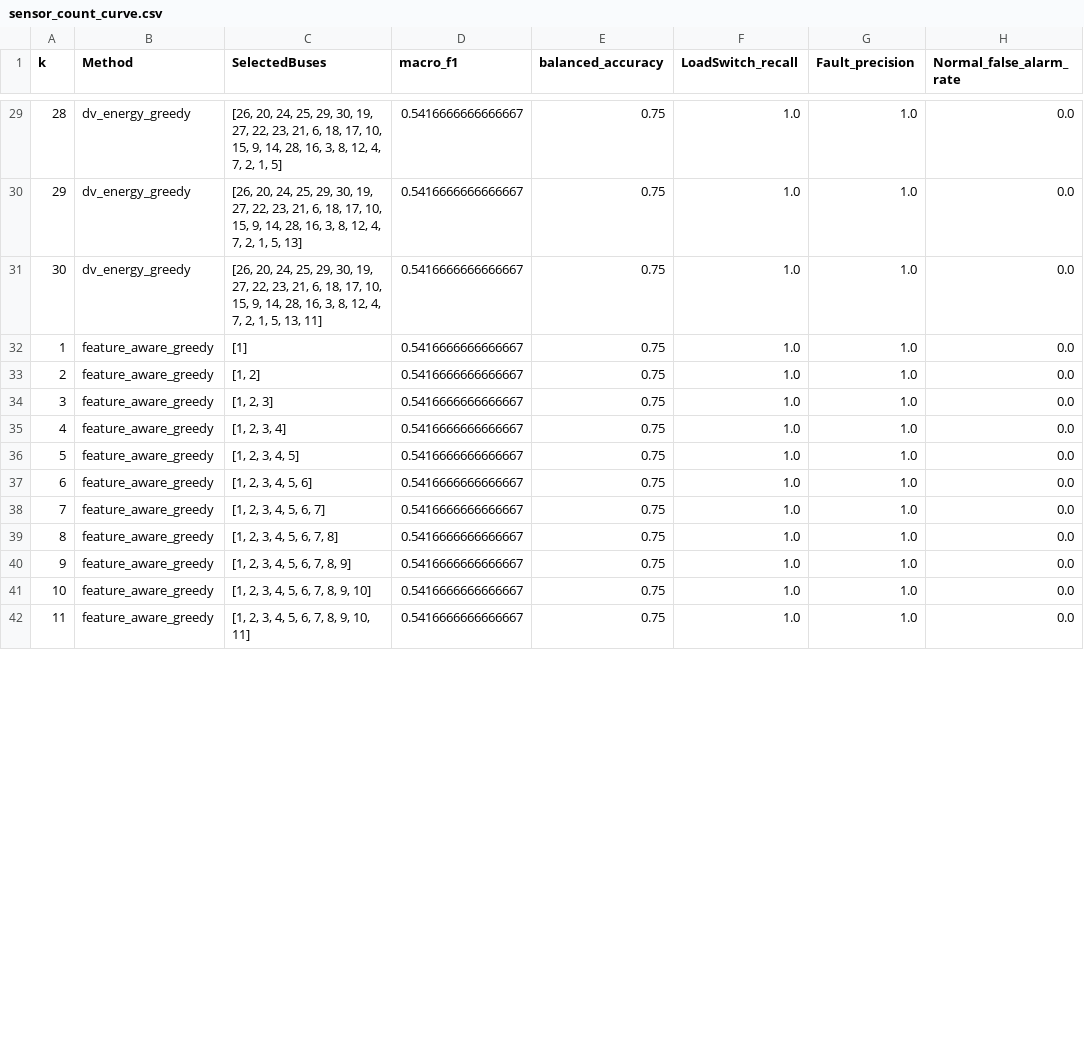
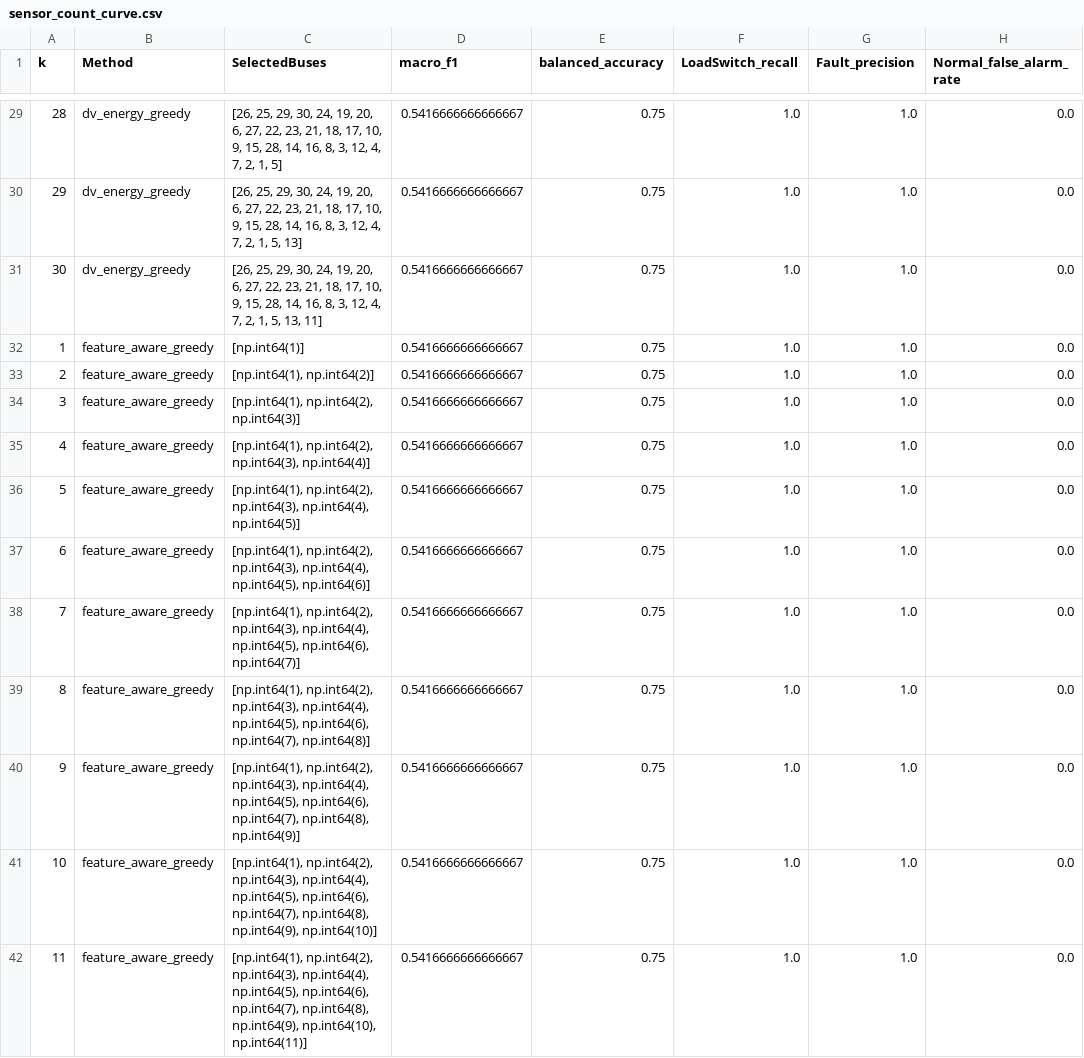
Before and after one commit to hjinyy/WMU_project, a CSV file: results/waveform_event_analysis/reports/sensor_count_curve.csv, drawn as a sheet; only a part is shown, gaps mark what is left out; the diff covers the shown part only.

```diff
--- a/results/waveform_event_analysis/reports/sensor_count_curve.csv
+++ b/results/waveform_event_analysis/reports/sensor_count_curve.csv
@@ -29,14 +29,14 @@ k,Method,SelectedBuses,macro_f1,balanced_accuracy,LoadSwitch_recall,Fault_precis
-28,dv_energy_greedy,"[26, 20, 24, 25, 29, 30, 19, 27, 22, 23, 21, 6, 18, 17, 10, 15, 9, 14, 28, 16, 3, 8, 12, 4, 7, 2, 1, 5]",0.5416666666666667,0.75,1.0,1.0,0.0
-29,dv_energy_greedy,"[26, 20, 24, 25, 29, 30, 19, 27, 22, 23, 21, 6, 18, 17, 10, 15, 9, 14, 28, 16, 3, 8, 12, 4, 7, 2, 1, 5, 13]",0.5416666666666667,0.75,1.0,1.0,0.0
-30,dv_energy_greedy,"[26, 20, 24, 25, 29, 30, 19, 27, 22, 23, 21, 6, 18, 17, 10, 15, 9, 14, 28, 16, 3, 8, 12, 4, 7, 2, 1, 5, 13, 11]",0.5416666666666667,0.75,1.0,1.0,0.0
-1,feature_aware_greedy,[1],0.5416666666666667,0.75,1.0,1.0,0.0
-2,feature_aware_greedy,"[1, 2]",0.5416666666666667,0.75,1.0,1.0,0.0
-3,feature_aware_greedy,"[1, 2, 3]",0.5416666666666667,0.75,1.0,1.0,0.0
-4,feature_aware_greedy,"[1, 2, 3, 4]",0.5416666666666667,0.75,1.0,1.0,0.0
-5,feature_aware_greedy,"[1, 2, 3, 4, 5]",0.5416666666666667,0.75,1.0,1.0,0.0
-6,feature_aware_greedy,"[1, 2, 3, 4, 5, 6]",0.5416666666666667,0.75,1.0,1.0,0.0
-7,feature_aware_greedy,"[1, 2, 3, 4, 5, 6, 7]",0.5416666666666667,0.75,1.0,1.0,0.0
-8,feature_aware_greedy,"[1, 2, 3, 4, 5, 6, 7, 8]",0.5416666666666667,0.75,1.0,1.0,0.0
-9,feature_aware_greedy,"[1, 2, 3, 4, 5, 6, 7, 8, 9]",0.5416666666666667,0.75,1.0,1.0,0.0
-10,feature_aware_greedy,"[1, 2, 3, 4, 5, 6, 7, 8, 9, 10]",0.5416666666666667,0.75,1.0,1.0,0.0
-11,feature_aware_greedy,"[1, 2, 3, 4, 5, 6, 7, 8, 9, 10, 11]",0.5416666666666667,0.75,1.0,1.0,0.0
+28,dv_energy_greedy,"[26, 25, 29, 30, 24, 19, 20, 6, 27, 22, 23, 21, 18, 17, 10, 9, 15, 28, 14, 16, 8, 3, 12, 4, 7, 2, 1, 5]",0.5416666666666667,0.75,1.0,1.0,0.0
+29,dv_energy_greedy,"[26, 25, 29, 30, 24, 19, 20, 6, 27, 22, 23, 21, 18, 17, 10, 9, 15, 28, 14, 16, 8, 3, 12, 4, 7, 2, 1, 5, 13]",0.5416666666666667,0.75,1.0,1.0,0.0
+30,dv_energy_greedy,"[26, 25, 29, 30, 24, 19, 20, 6, 27, 22, 23, 21, 18, 17, 10, 9, 15, 28, 14, 16, 8, 3, 12, 4, 7, 2, 1, 5, 13, 11]",0.5416666666666667,0.75,1.0,1.0,0.0
+1,feature_aware_greedy,[np.int64(1)],0.5416666666666667,0.75,1.0,1.0,0.0
+2,feature_aware_greedy,"[np.int64(1), np.int64(2)]",0.5416666666666667,0.75,1.0,1.0,0.0
+3,feature_aware_greedy,"[np.int64(1), np.int64(2), np.int64(3)]",0.5416666666666667,0.75,1.0,1.0,0.0
+4,feature_aware_greedy,"[np.int64(1), np.int64(2), np.int64(3), np.int64(4)]",0.5416666666666667,0.75,1.0,1.0,0.0
+5,feature_aware_greedy,"[np.int64(1), np.int64(2), np.int64(3), np.int64(4), np.int64(5)]",0.5416666666666667,0.75,1.0,1.0,0.0
+6,feature_aware_greedy,"[np.int64(1), np.int64(2), np.int64(3), np.int64(4), np.int64(5), np.int64(6)]",0.5416666666666667,0.75,1.0,1.0,0.0
+7,feature_aware_greedy,"[np.int64(1), np.int64(2), np.int64(3), np.int64(4), np.int64(5), np.int64(6), np.int64(7)]",0.5416666666666667,0.75,1.0,1.0,0.0
+8,feature_aware_greedy,"[np.int64(1), np.int64(2), np.int64(3), np.int64(4), np.int64(5), np.int64(6), np.int64(7), np.int64(8)]",0.5416666666666667,0.75,1.0,1.0,0.0
+9,feature_aware_greedy,"[np.int64(1), np.int64(2), np.int64(3), np.int64(4), np.int64(5), np.int64(6), np.int64(7), np.int64(8), np.int64(9)]",0.5416666666666667,0.75,1.0,1.0,0.0
+10,feature_aware_greedy,"[np.int64(1), np.int64(2), np.int64(3), np.int64(4), np.int64(5), np.int64(6), np.int64(7), np.int64(8), np.int64(9), np.int64(10)]",0.5416666666666667,0.75,1.0,1.0,0.0
+11,feature_aware_greedy,"[np.int64(1), np.int64(2), np.int64(3), np.int64(4), np.int64(5), np.int64(6), np.int64(7), np.int64(8), np.int64(9), np.int64(10), np.int64(11)]",0.5416666666666667,0.75,1.0,1.0,0.0
```
Also changed, not shown: 81 edited cells elsewhere in this file, results/waveform_event_analysis/reports/classification_full_wmu_metrics.csv, results/waveform_event_analysis/reports/feature_ablation_metrics.csv, 26 other files.
